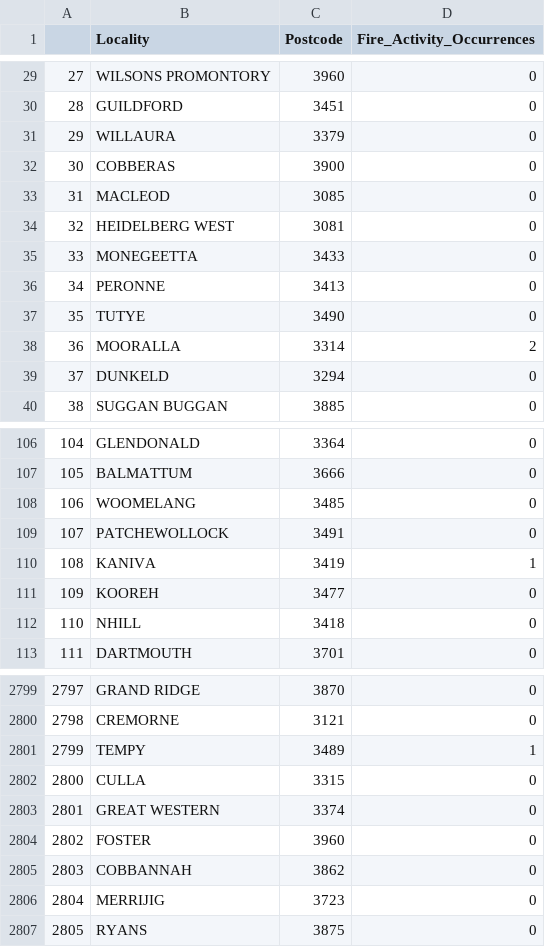
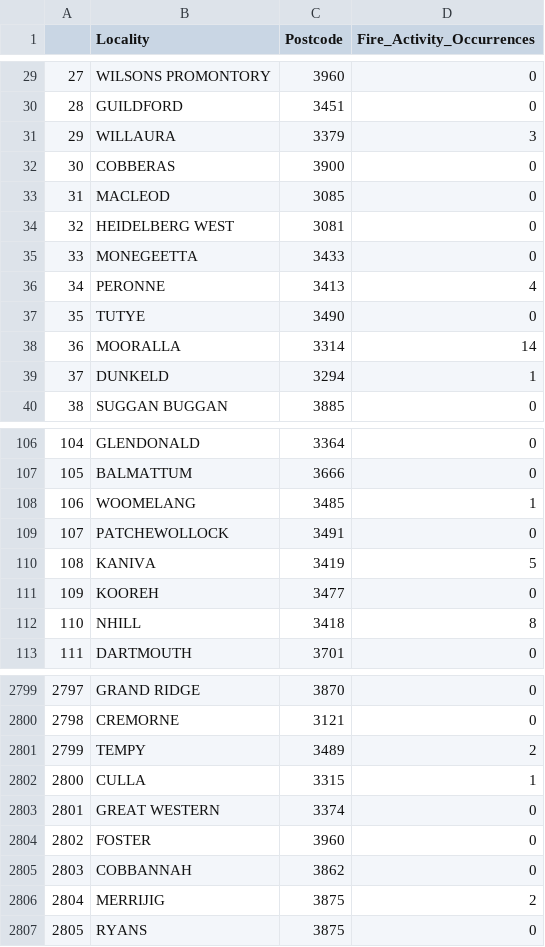
Before and after one commit to youngoliver1994/TA18Bushfireassist, a CSV file: Fire Activity per Locality.csv, drawn as a sheet; only a part is shown, gaps mark what is left out; the diff covers the shown part only.

Commit message:
Update Fire Activity per Locality CSV

```diff
--- a/Fire Activity per Locality.csv
+++ b/Fire Activity per Locality.csv
@@ -30,3 +30,3 @@
 28,GUILDFORD,3451,0
-29,WILLAURA,3379,0
+29,WILLAURA,3379,3
 30,COBBERAS,3900,0
@@ -35,6 +35,6 @@
 33,MONEGEETTA,3433,0
-34,PERONNE,3413,0
+34,PERONNE,3413,4
 35,TUTYE,3490,0
-36,MOORALLA,3314,2
-37,DUNKELD,3294,0
+36,MOORALLA,3314,14
+37,DUNKELD,3294,1
 38,SUGGAN BUGGAN,3885,0
@@ -107,7 +107,7 @@
 105,BALMATTUM,3666,0
-106,WOOMELANG,3485,0
+106,WOOMELANG,3485,1
 107,PATCHEWOLLOCK,3491,0
-108,KANIVA,3419,1
+108,KANIVA,3419,5
 109,KOOREH,3477,0
-110,NHILL,3418,0
+110,NHILL,3418,8
 111,DARTMOUTH,3701,0
@@ -2800,4 +2800,4 @@
 2798,CREMORNE,3121,0
-2799,TEMPY,3489,1
-2800,CULLA,3315,0
+2799,TEMPY,3489,2
+2800,CULLA,3315,1
 2801,GREAT WESTERN,3374,0
@@ -2805,3 +2805,3 @@
 2803,COBBANNAH,3862,0
-2804,MERRIJIG,3723,0
+2804,MERRIJIG,3875,2
 2805,RYANS,3875,0
```
Also changed, not shown: 159 edited cells elsewhere in this file.
